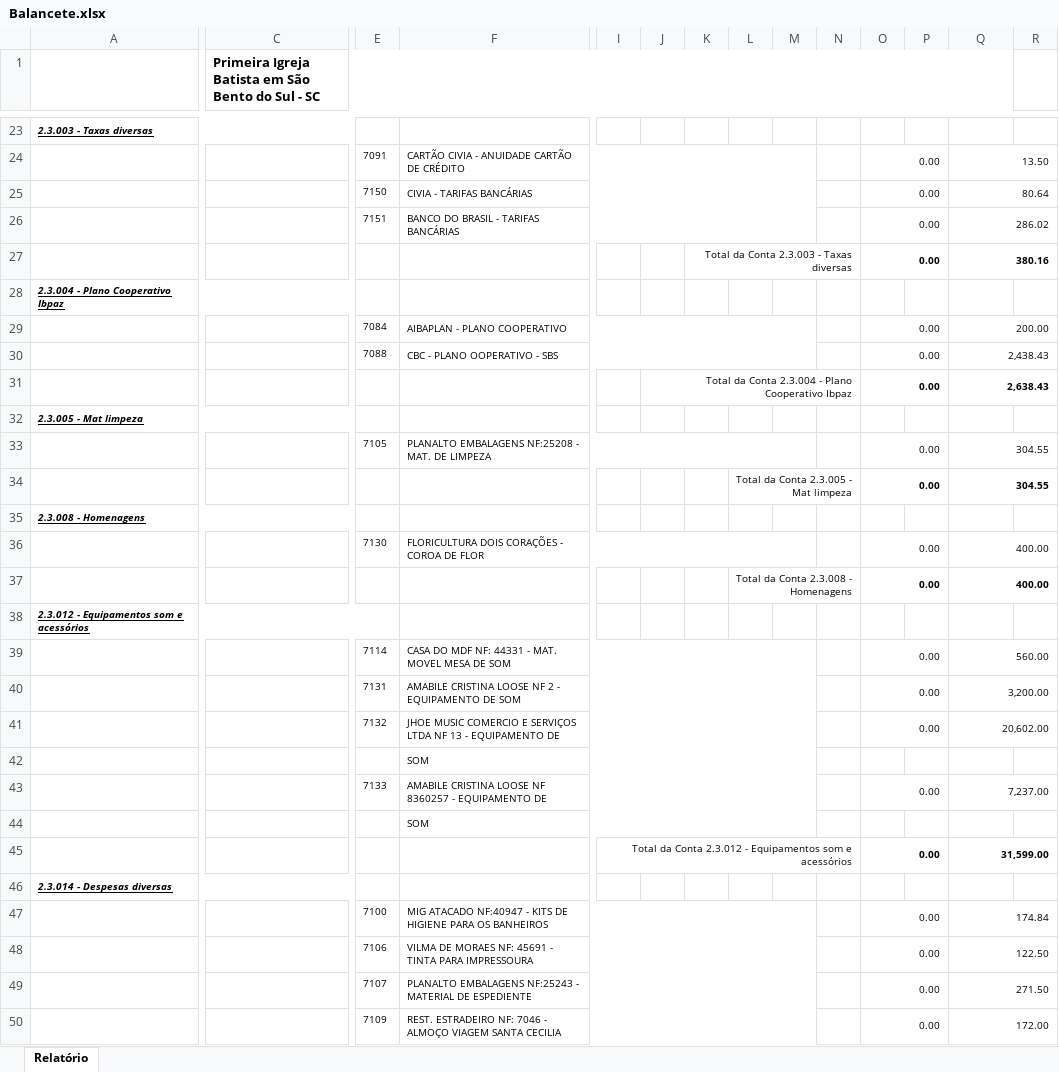
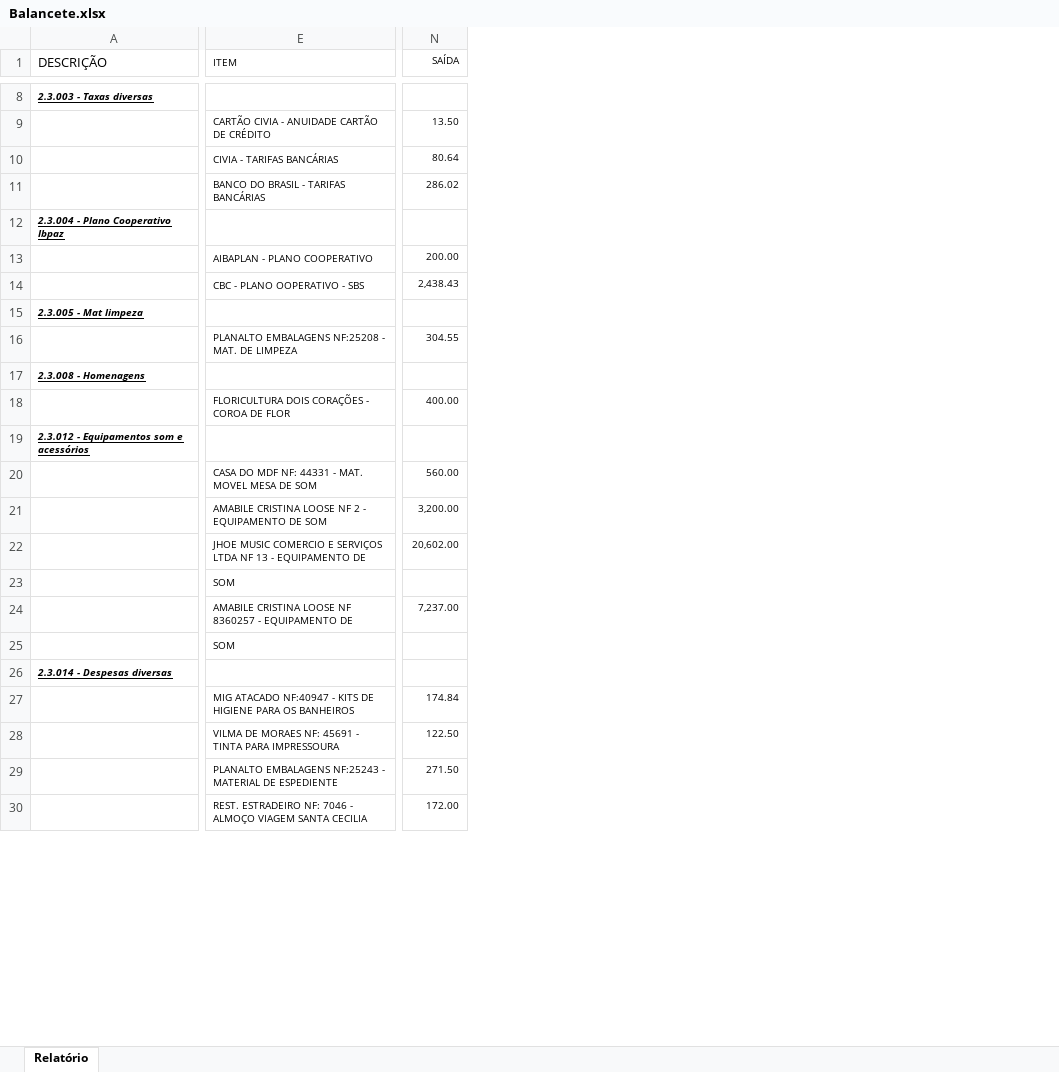
Before and after one commit to enriquevierne/balance-xlsx, an Excel workbook: Balancete.xlsx, sheet Relatório, drawn as a sheet; only a part is shown, gaps mark what is left out; values as stored, in another font and other column widths than the file's, no borders; charts and pictures not drawn; removed rows and columns are numbered as before the commit, all else as after; rows hold the shown columns only; the diff covers the shown part only; the diff names each change by its address in the sheet, - before the commit and + after, or states it on an @@ line.

```diff
--- a/Balancete.xlsx (sheet Relatório)
+++ b/Balancete.xlsx (sheet Relatório)
-column C, row 1: Primeira Igreja Batista em São Bento do Sul - SC
-column E, rows 24-26: 7091 | 7150 | 7151; rows 29-30: 7084 | 7088; row 33: 7105; row 36: 7130; rows 39-43: 7114 | 7131 | 7132 |  | 7133; rows 47-50: 7100 | 7106 | 7107 | 7109
-column I, empty
-column J, empty
-column K, empty
-column L, empty
-column M, empty
-column N, empty
-column O, rows 24-26: all 0.00; rows 29-30: 0.00 | 0.00; row 33: 0.00; row 36: 0.00; rows 39-43: 0.00 | 0.00 | 0.00 |  | 0.00; rows 47-50: all 0.00
-column P, empty
-column R, empty
-A1: (empty)
+A1: DESCRIÇÃO
-E1: (empty)
+E1: ITEM
+E1:L1 merged
-N1: (empty)
+N1: SAÍDA
-Q24:R24 merged
-Q25:R25 merged
-Q26:R26 merged
-row 27:  |  |  |  |  |  | Total da Conta 2.3.003 - Taxas diversas |  |  |  | 0.00 |  | 380.16
-Q29:R29 merged
-Q30:R30 merged
-row 31:  |  |  |  |  | Total da Conta 2.3.004 - Plano Cooperativo Ibpaz |  |  |  |  | 0.00 |  | 2,638.43
-Q33:R33 merged
-row 34:  |  |  |  |  |  |  | Total da Conta 2.3.005 - Mat limpeza |  |  | 0.00 |  | 304.55
-Q36:R36 merged
-row 37:  |  |  |  |  |  |  | Total da Conta 2.3.008 - Homenagens |  |  | 0.00 |  | 400.00
-Q39:R39 merged
-Q40:R40 merged
-Q41:R41 merged
-Q43:R43 merged
-row 45:  |  |  |  | Total da Conta 2.3.012 - Equipamentos som e acessórios |  |  |  |  |  | 0.00 |  | 31,599.00
-Q47:R47 merged
-Q48:R48 merged
-Q49:R49 merged
-Q50:R50 merged
```
Also changed, not shown: 213 removed rows, 7 added columns, 1 edited cell and merged cells elsewhere in this sheet, 1 other file.
